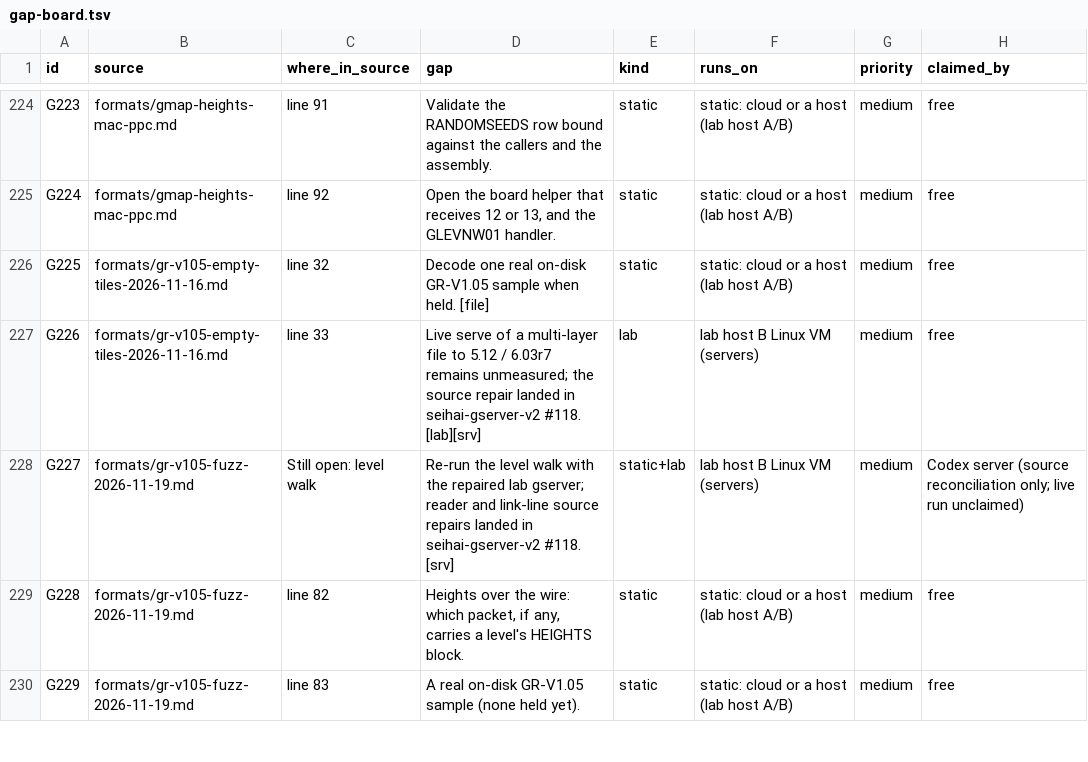
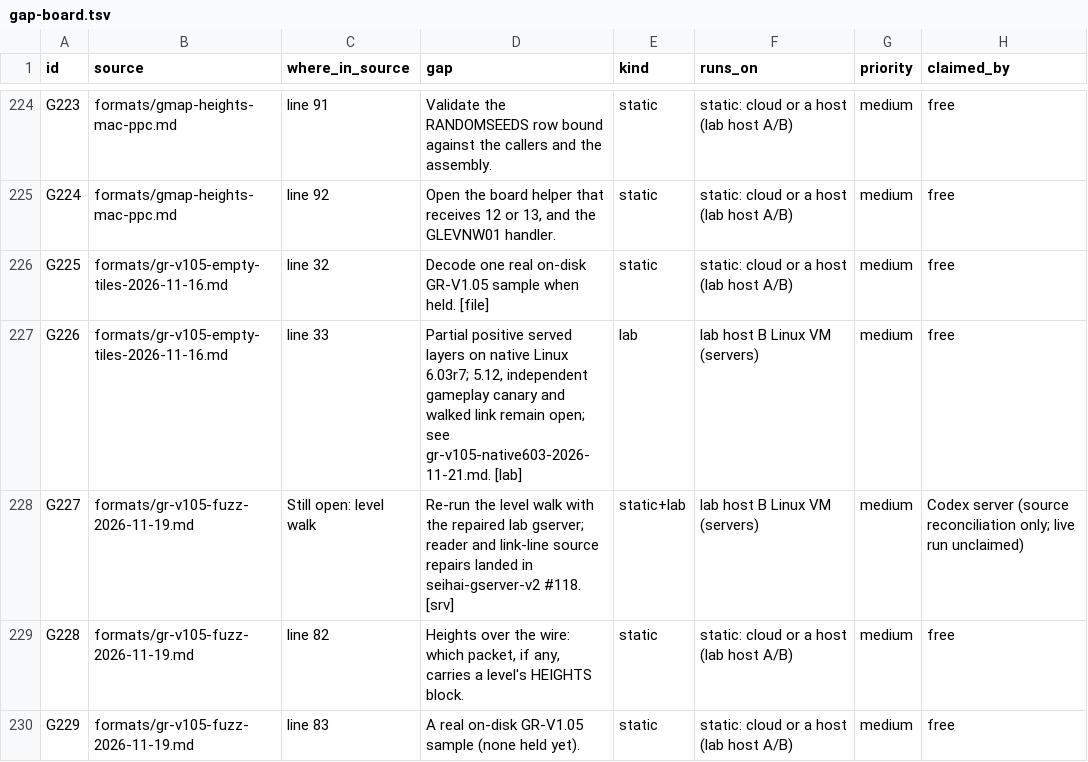
Before and after one commit to squirelworks/Graal_analysis, a TSV file: docs/gap-board.tsv, drawn as a sheet; only a part is shown, gaps mark what is left out.

Commit message:
Record a positive GR-V1.05 serve to native Linux 6.03r7
The repaired lab world now delivers generated layers and an explicit empty hole to an original client. Publish derived packet and visual observations while keeping 5.12, gameplay canary and walked-link checks open.

Evidence: independent private packet decode and screenshot review; reported existing-binary deployment provenance is qualified. No new build or lab run by the publication owner.

# Conflicts:
#	INDEX.md
#	docs/experiments.md
#	docs/gap-board.tsv
#	formats/gr-v105-empty-tiles-2026-11-16.md
#	manual/coverage-explained.tsv
#	manual/sources.tsv

```diff
--- a/docs/gap-board.tsv
+++ b/docs/gap-board.tsv
@@ -226,3 +226,3 @@ G224	formats/gmap-heights-mac-ppc.md	line 92	Open the board helper that receives
 G225	formats/gr-v105-empty-tiles-2026-11-16.md	line 32	Decode one real on-disk GR-V1.05 sample when held. [file]	static	static: cloud or a host (lab host A/B)	medium	free
-G226	formats/gr-v105-empty-tiles-2026-11-16.md	line 33	Live serve of a multi-layer file to 5.12 / 6.03r7 remains unmeasured; the source repair landed in seihai-gserver-v2 #118. [lab][srv]	lab	lab host B Linux VM (servers)	medium	free
+G226	formats/gr-v105-empty-tiles-2026-11-16.md	line 33	Partial positive served layers on native Linux 6.03r7; 5.12, independent gameplay canary and walked link remain open; see gr-v105-native603-2026-11-21.md. [lab]	lab	lab host B Linux VM (servers)	medium	free
 G227	formats/gr-v105-fuzz-2026-11-19.md	Still open: level walk	Re-run the level walk with the repaired lab gserver; reader and link-line source repairs landed in seihai-gserver-v2 #118. [srv]	static+lab	lab host B Linux VM (servers)	medium	Codex server (source reconciliation only; live run unclaimed)
```
Also changed, not shown: docs/evidence-index.tsv, manual/coverage-explained.tsv, 8 other files.
